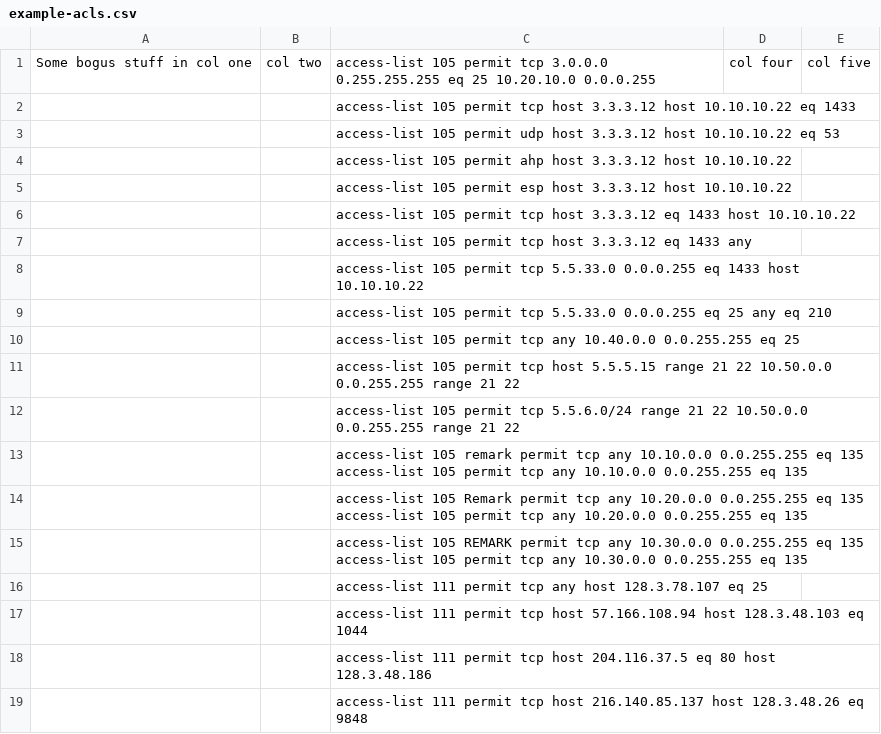
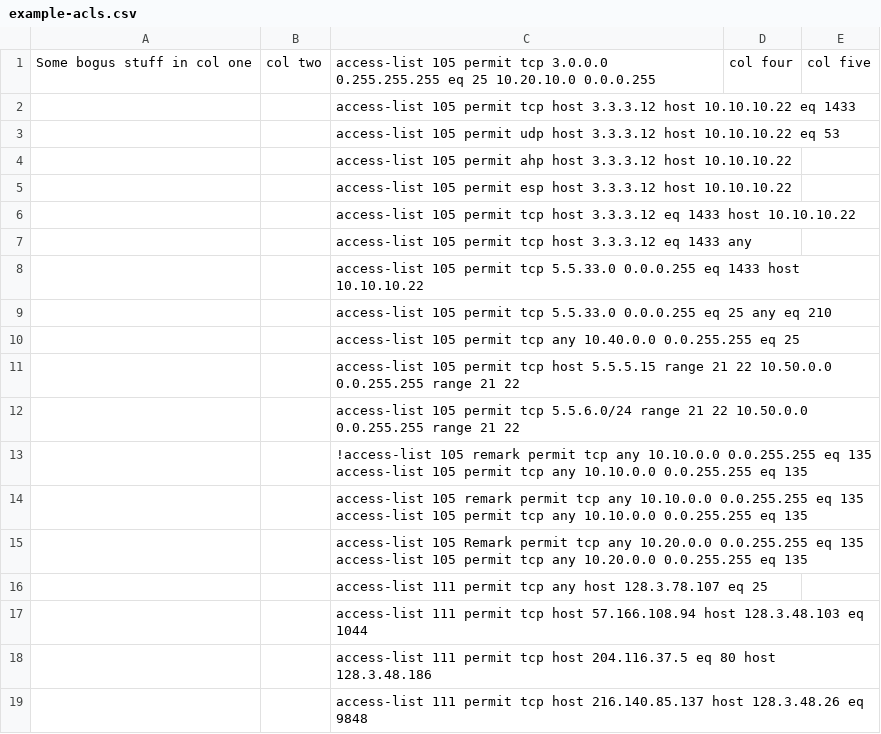
Before and after one commit to cwkingjr/acler, a CSV file: example-acls.csv, drawn as a sheet.

```diff
--- a/example-acls.csv
+++ b/example-acls.csv
@@ -12,5 +12,5 @@ Some bogus stuff in col one,col two,access-list 105 permit tcp 3.0.0.0 0.255.255
 ,,access-list 105 permit tcp 5.5.6.0/24 range 21 22 10.50.0.0 0.0.255.255 range 21 22,,
+,,!access-list 105 remark permit tcp any 10.10.0.0 0.0.255.255 eq 135 access-list 105 permit tcp any 10.10.0.0 0.0.255.255 eq 135,,
 ,,access-list 105 remark permit tcp any 10.10.0.0 0.0.255.255 eq 135 access-list 105 permit tcp any 10.10.0.0 0.0.255.255 eq 135,,
 ,,access-list 105 Remark permit tcp any 10.20.0.0 0.0.255.255 eq 135 access-list 105 permit tcp any 10.20.0.0 0.0.255.255 eq 135,,
-,,access-list 105 REMARK permit tcp any 10.30.0.0 0.0.255.255 eq 135 access-list 105 permit tcp any 10.30.0.0 0.0.255.255 eq 135,,
 ,,access-list 111 permit tcp any host 128.3.78.107 eq 25,,
```
Also changed, not shown: 2 other files.
